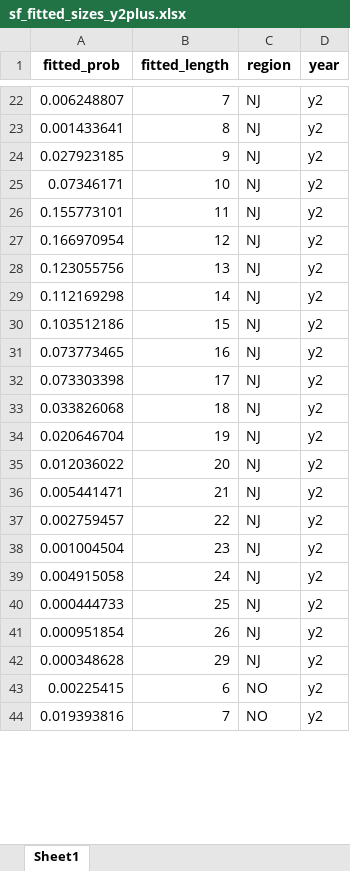
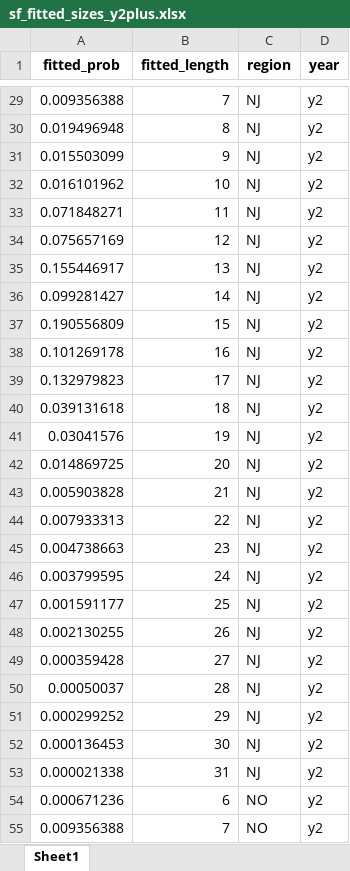
Before and after one commit to acarrharris/Rec.-deman-modelling, an Excel workbook: sf_fitted_sizes_y2plus.xlsx, sheet Sheet1, drawn as a sheet; only a part is shown, gaps mark what is left out; values as stored, in another font and other column widths than the file's, no borders; addresses are those after the commit; the diff covers the shown part only; the diff names each change by its address in the sheet, - before the commit and + after, or states it on an @@ line.

```diff
--- a/sf_fitted_sizes_y2plus.xlsx (sheet Sheet1)
+++ b/sf_fitted_sizes_y2plus.xlsx (sheet Sheet1)
-A29 (fitted_prob): 0.006248807
+A29 (fitted_prob): 0.009356388
-A30 (fitted_prob): 0.001433641
+A30 (fitted_prob): 0.019496948
-A31 (fitted_prob): 0.027923185
+A31 (fitted_prob): 0.015503099
-A32 (fitted_prob): 0.07346171
+A32 (fitted_prob): 0.016101962
-A33 (fitted_prob): 0.155773101
+A33 (fitted_prob): 0.071848271
-A34 (fitted_prob): 0.166970954
+A34 (fitted_prob): 0.075657169
-A35 (fitted_prob): 0.123055756
+A35 (fitted_prob): 0.155446917
-A36 (fitted_prob): 0.112169298
+A36 (fitted_prob): 0.099281427
-A37 (fitted_prob): 0.103512186
+A37 (fitted_prob): 0.190556809
-A38 (fitted_prob): 0.073773465
+A38 (fitted_prob): 0.101269178
-A39 (fitted_prob): 0.073303398
+A39 (fitted_prob): 0.132979823
-A40 (fitted_prob): 0.033826068
+A40 (fitted_prob): 0.039131618
-A41 (fitted_prob): 0.020646704
+A41 (fitted_prob): 0.03041576
-A42 (fitted_prob): 0.012036022
+A42 (fitted_prob): 0.014869725
-A43 (fitted_prob): 0.005441471
+A43 (fitted_prob): 0.005903828
-A44 (fitted_prob): 0.002759457
+A44 (fitted_prob): 0.007933313
-A45 (fitted_prob): 0.001004504
+A45 (fitted_prob): 0.004738663
-A46 (fitted_prob): 0.004915058
+A46 (fitted_prob): 0.003799595
-A47 (fitted_prob): 0.000444733
+A47 (fitted_prob): 0.001591177
-A48 (fitted_prob): 0.000951854
+A48 (fitted_prob): 0.002130255
+row 49: 0.000359428 | 27 | NJ | y2
+row 50: 0.00050037 | 28 | NJ | y2
-A51 (fitted_prob): 0.000348628
+A51 (fitted_prob): 0.000299252
+row 52: 0.000136453 | 30 | NJ | y2
+row 53: 0.000021338 | 31 | NJ | y2
-A54 (fitted_prob): 0.00225415
+A54 (fitted_prob): 0.000671236
-A55 (fitted_prob): 0.019393816
+A55 (fitted_prob): 0.009356388
```
Also changed, not shown: 9 added rows and 42 edited cells elsewhere in this sheet, calibration_output_by_period.xlsx, predicted_catch_NJ.xlsx, 16 other files.
